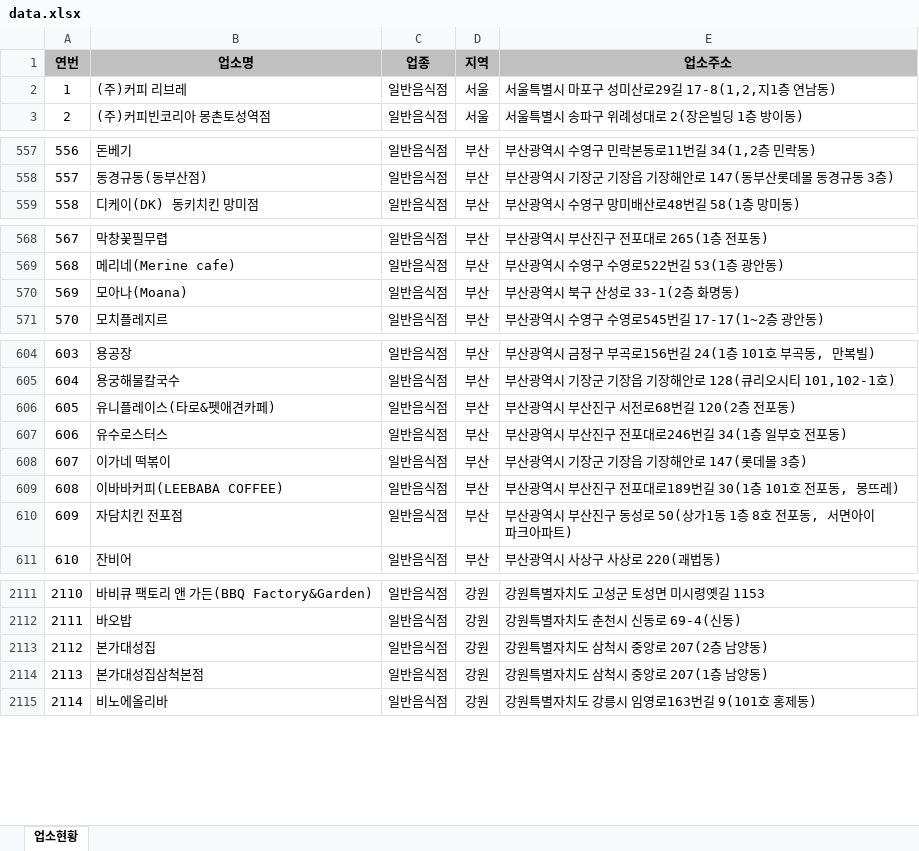
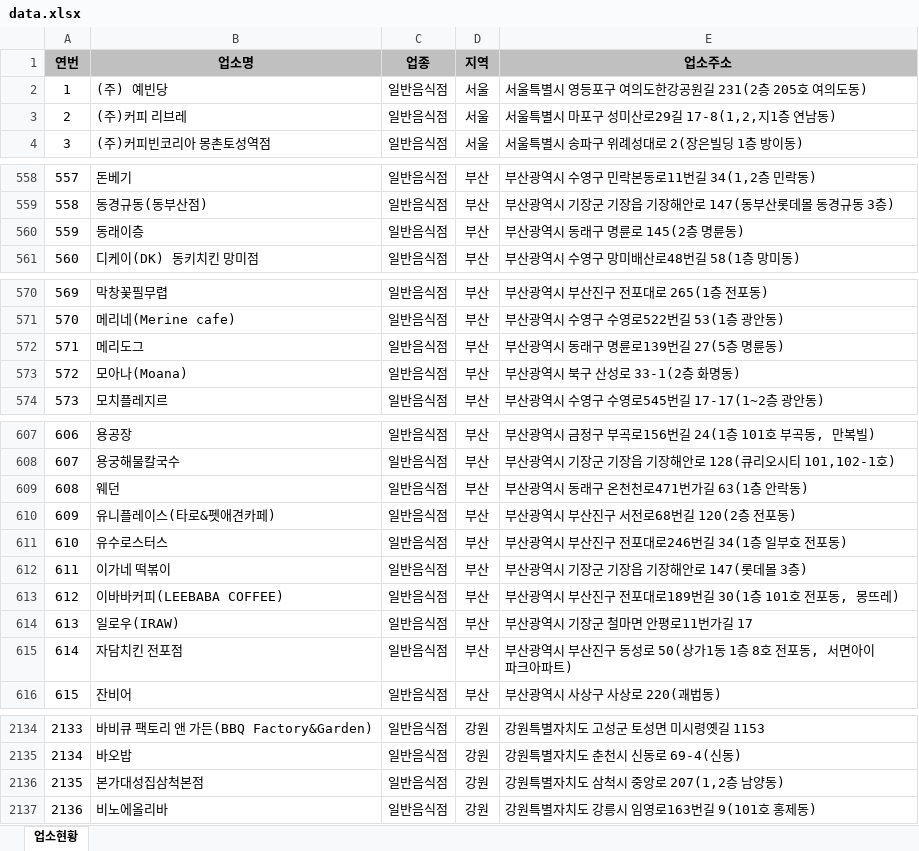
Before and after one commit to mumuabba/mumu_search, an Excel workbook: data.xlsx, sheet 업소현황, drawn as a sheet; only a part is shown, gaps mark what is left out; values as stored, in another font and other column widths than the file's, no borders; removed rows and columns are numbered as before the commit, all else as after; the diff covers the shown part only; the diff names each change by its address in the sheet, - before the commit and + after, or states it on an @@ line.

```diff
--- a/data.xlsx (sheet 업소현황)
+++ b/data.xlsx (sheet 업소현황)
+row 2: 1 | (주) 예빈당 | 일반음식점 | 서울 | 서울특별시 영등포구 여의도한강공원길 231(2층 205호 여의도동)
@@ column A (연번) renumbered from row 3 down @@
+row 560: 559 | 동래이층 | 일반음식점 | 부산 | 부산광역시 동래구 명륜로 145(2층 명륜동)
+row 572: 571 | 메리도그 | 일반음식점 | 부산 | 부산광역시 동래구 명륜로139번길 27(5층 명륜동)
+row 609: 608 | 웨던 | 일반음식점 | 부산 | 부산광역시 동래구 온천천로471번가길 63(1층 안락동)
+row 614: 613 | 일로우(IRAW) | 일반음식점 | 부산 | 부산광역시 기장군 철마면 안평로11번가길 17
-row 2113: 2112 | 본가대성집 | 일반음식점 | 강원 | 강원특별자치도 삼척시 중앙로 207(2층 남양동)
-E2136 (업소주소): 강원특별자치도 삼척시 중앙로 207(1층 남양동)
+E2136 (업소주소): 강원특별자치도 삼척시 중앙로 207(1,2층 남양동)
```
Also changed, not shown: 22 added rows, 2 removed rows, 3 moved rows and 1 edited cell elsewhere in this sheet, 2 other files.
